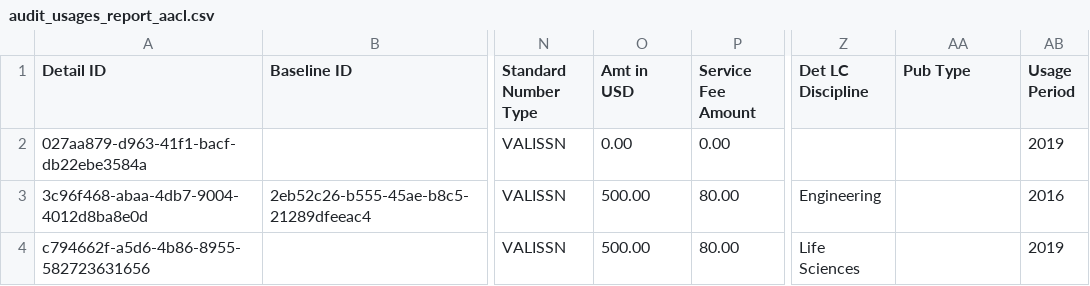
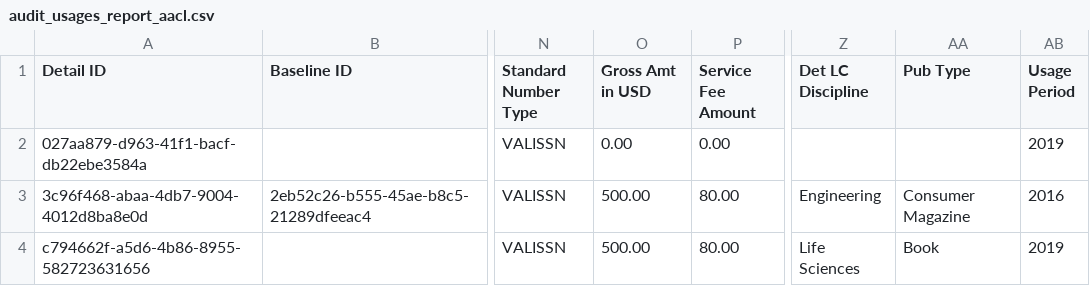
Before and after one commit to Dzmitry-Basiachenka/dist-foreign-aliakh, a CSV file: dist-foreign-repository/src/testInteg/resources/com/copyright/rup/dist/foreign/repository/impl/csv/audit_usages_report_aacl.csv, drawn as a sheet; only a part is shown, gaps mark what is left out; the diff names each change by its address in the sheet, - before the commit and + after, or states it on an @@ line.

Commit message:
B-27613 FDA: Audit Tab modifications for AACL: adjust find for audit query in AACL usage mapper

```diff
--- a/dist-foreign-repository/src/testInteg/resources/com/copyright/rup/dist/foreign/repository/impl/csv/audit_usages_report_aacl.csv
+++ b/dist-foreign-repository/src/testInteg/resources/com/copyright/rup/dist/foreign/repository/impl/csv/audit_usages_report_aacl.csv
-O1: Amt in USD
+O1: Gross Amt in USD
-AA3 (Pub Type): (empty)
+AA3 (Pub Type): Consumer Magazine
-AA4 (Pub Type): (empty)
+AA4 (Pub Type): Book
```
Also changed, not shown: dist-foreign-repository/src/testInteg/resources/com/copyright/rup/dist/foreign/repository/impl/csv/audit_usages_report_aacl_empty.csv, 26 other files.
